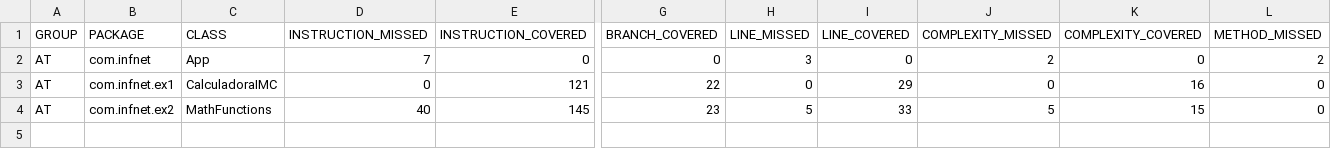
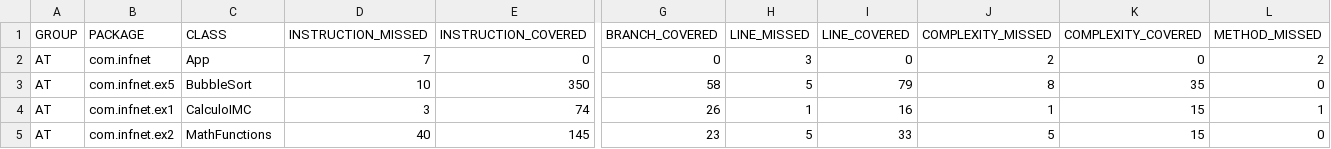
Before and after one commit to guilhermec-costa/INFNET, a CSV file: engenharia_de_teste_software/AT/target/site/jacoco/jacoco.csv, drawn as a sheet; only a part is shown, gaps mark what is left out; addresses are those after the commit; rows hold the shown columns only; the diff covers the shown part only; the diff names each change by its address in the sheet, - before the commit and + after, or states it on an @@ line.

Commit message:
chore: engenharia de teste AT

```diff
--- a/engenharia_de_teste_software/AT/target/site/jacoco/jacoco.csv
+++ b/engenharia_de_teste_software/AT/target/site/jacoco/jacoco.csv
+row 3: AT | com.infnet.ex5 | BubbleSort | 10 | 350 | 58 | 5 | 79 | 8 | 35 | 0
-C4 (CLASS): CalculadoraIMC
+C4 (CLASS): CalculoIMC
-D4 (INSTRUCTION_MISSED): 0
+D4 (INSTRUCTION_MISSED): 3
-E4 (INSTRUCTION_COVERED): 121
+E4 (INSTRUCTION_COVERED): 74
-G4 (BRANCH_COVERED): 22
+G4 (BRANCH_COVERED): 26
-H4 (LINE_MISSED): 0
+H4 (LINE_MISSED): 1
-I4 (LINE_COVERED): 29
+I4 (LINE_COVERED): 16
-J4 (COMPLEXITY_MISSED): 0
+J4 (COMPLEXITY_MISSED): 1
-K4 (COMPLEXITY_COVERED): 16
+K4 (COMPLEXITY_COVERED): 15
-L4 (METHOD_MISSED): 0
+L4 (METHOD_MISSED): 1
```
Also changed, not shown: 1 edited cell elsewhere in this file, 48 other files.
